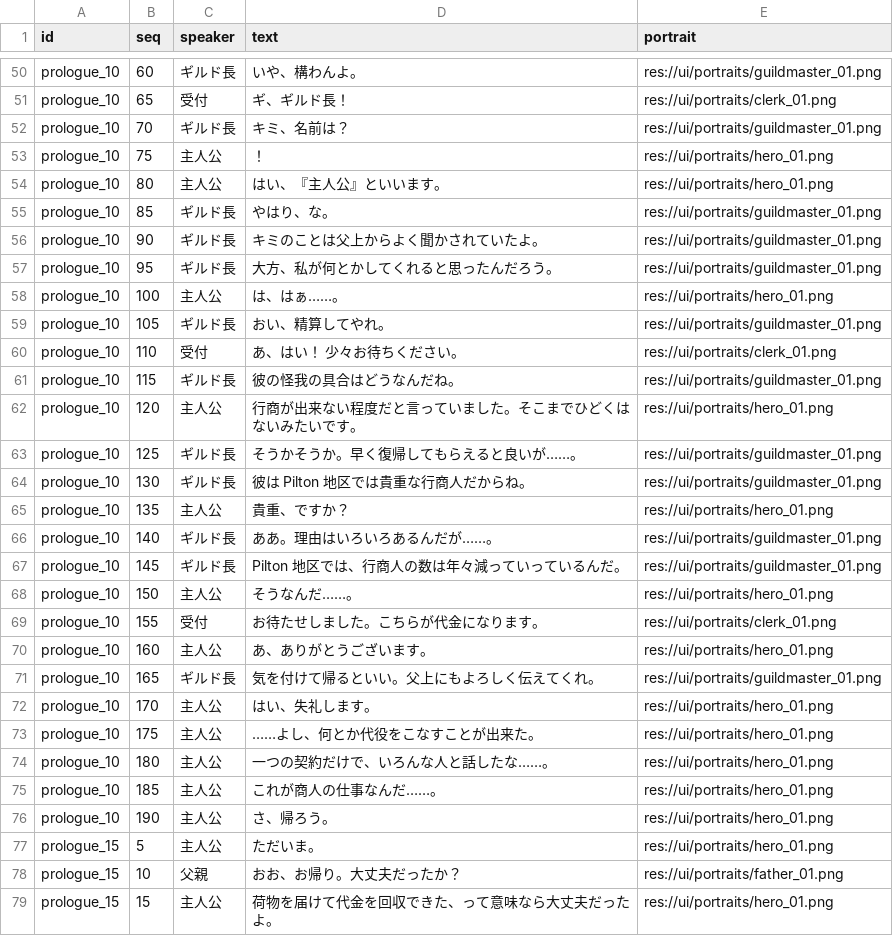
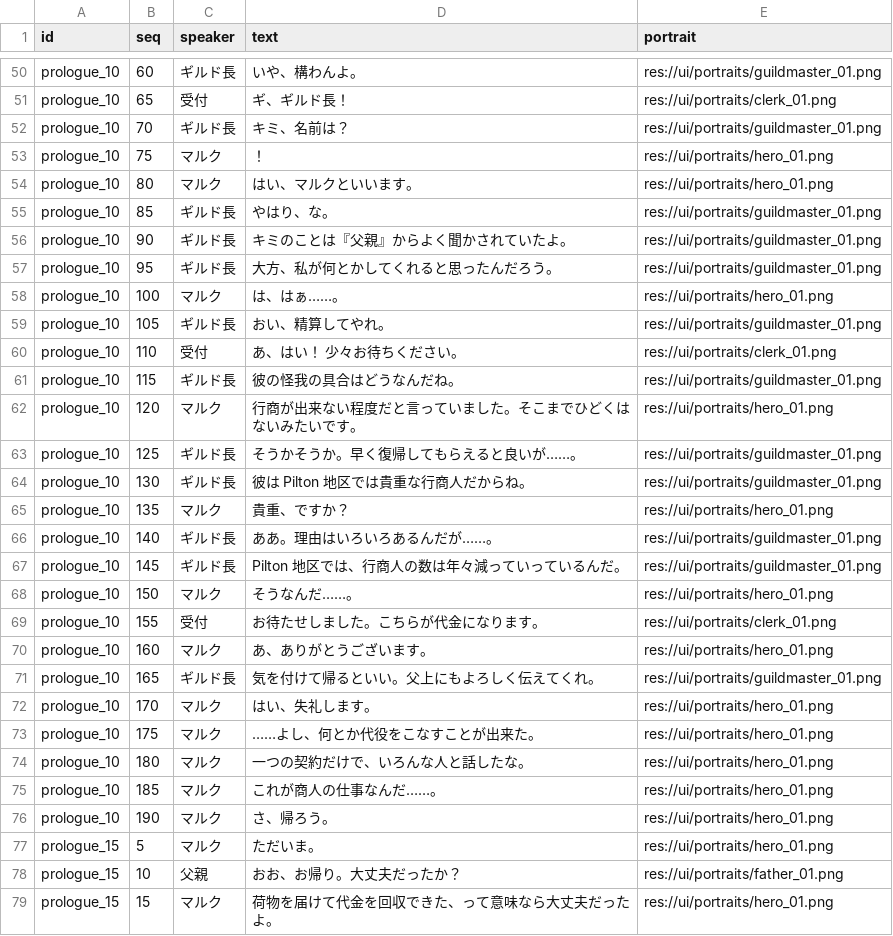
Before and after one commit to endbreakgt-jpg/new_game, a CSV file: dialogs.csv, drawn as a sheet; only a part is shown, gaps mark what is left out; the diff covers the shown part only.

```diff
--- a/dialogs.csv
+++ b/dialogs.csv
@@ -52,8 +52,8 @@ prologue_10,65,受付,ギ、ギルド長！,res://ui/portraits/clerk_01.png
 prologue_10,70,ギルド長,キミ、名前は？,res://ui/portraits/guildmaster_01.png
-prologue_10,75,主人公,！,res://ui/portraits/hero_01.png
-prologue_10,80,主人公,はい、『主人公』といいます。,res://ui/portraits/hero_01.png
+prologue_10,75,マルク,！,res://ui/portraits/hero_01.png
+prologue_10,80,マルク,はい、マルクといいます。,res://ui/portraits/hero_01.png
 prologue_10,85,ギルド長,やはり、な。,res://ui/portraits/guildmaster_01.png
-prologue_10,90,ギルド長,キミのことは父上からよく聞かされていたよ。,res://ui/portraits/guildmaster_01.png
+prologue_10,90,ギルド長,キミのことは『父親』からよく聞かされていたよ。,res://ui/portraits/guildmaster_01.png
 prologue_10,95,ギルド長,大方、私が何とかしてくれると思ったんだろう。,res://ui/portraits/guildmaster_01.png
-prologue_10,100,主人公,は、はぁ……。,res://ui/portraits/hero_01.png
+prologue_10,100,マルク,は、はぁ……。,res://ui/portraits/hero_01.png
 prologue_10,105,ギルド長,おい、精算してやれ。,res://ui/portraits/guildmaster_01.png
@@ -61,19 +61,19 @@ prologue_10,110,受付,あ、はい！ 少々お待ちください。,res://ui/p
 prologue_10,115,ギルド長,彼の怪我の具合はどうなんだね。,res://ui/portraits/guildmaster_01.png
-prologue_10,120,主人公,行商が出来ない程度だと言っていました。そこまでひどくはないみたいです。,res://ui/portraits/hero_01.png
+prologue_10,120,マルク,行商が出来ない程度だと言っていました。そこまでひどくはないみたいです。,res://ui/portraits/hero_01.png
 prologue_10,125,ギルド長,そうかそうか。早く復帰してもらえると良いが……。,res://ui/portraits/guildmaster_01.png
 prologue_10,130,ギルド長,彼は Pilton 地区では貴重な行商人だからね。,res://ui/portraits/guildmaster_01.png
-prologue_10,135,主人公,貴重、ですか？,res://ui/portraits/hero_01.png
+prologue_10,135,マルク,貴重、ですか？,res://ui/portraits/hero_01.png
 prologue_10,140,ギルド長,ああ。理由はいろいろあるんだが……。,res://ui/portraits/guildmaster_01.png
 prologue_10,145,ギルド長,Pilton 地区では、行商人の数は年々減っていっているんだ。,res://ui/portraits/guildmaster_01.png
-prologue_10,150,主人公,そうなんだ……。,res://ui/portraits/hero_01.png
+prologue_10,150,マルク,そうなんだ……。,res://ui/portraits/hero_01.png
 prologue_10,155,受付,お待たせしました。こちらが代金になります。,res://ui/portraits/clerk_01.png
-prologue_10,160,主人公,あ、ありがとうございます。,res://ui/portraits/hero_01.png
+prologue_10,160,マルク,あ、ありがとうございます。,res://ui/portraits/hero_01.png
 prologue_10,165,ギルド長,気を付けて帰るといい。父上にもよろしく伝えてくれ。,res://ui/portraits/guildmaster_01.png
-prologue_10,170,主人公,はい、失礼します。,res://ui/portraits/hero_01.png
-prologue_10,175,主人公,……よし、何とか代役をこなすことが出来た。,res://ui/portraits/hero_01.png
-prologue_10,180,主人公,一つの契約だけで、いろんな人と話したな……。,res://ui/portraits/hero_01.png
-prologue_10,185,主人公,これが商人の仕事なんだ……。,res://ui/portraits/hero_01.png
-prologue_10,190,主人公,さ、帰ろう。,res://ui/portraits/hero_01.png
-prologue_15,5,主人公,ただいま。,res://ui/portraits/hero_01.png
+prologue_10,170,マルク,はい、失礼します。,res://ui/portraits/hero_01.png
+prologue_10,175,マルク,……よし、何とか代役をこなすことが出来た。,res://ui/portraits/hero_01.png
+prologue_10,180,マルク,一つの契約だけで、いろんな人と話したな。,res://ui/portraits/hero_01.png
+prologue_10,185,マルク,これが商人の仕事なんだ……。,res://ui/portraits/hero_01.png
+prologue_10,190,マルク,さ、帰ろう。,res://ui/portraits/hero_01.png
+prologue_15,5,マルク,ただいま。,res://ui/portraits/hero_01.png
 prologue_15,10,父親,おお、お帰り。大丈夫だったか？,res://ui/portraits/father_01.png
-prologue_15,15,主人公,荷物を届けて代金を回収できた、って意味なら大丈夫だったよ。,res://ui/portraits/hero_01.png
+prologue_15,15,マルク,荷物を届けて代金を回収できた、って意味なら大丈夫だったよ。,res://ui/portraits/hero_01.png
```
Also changed, not shown: 42 edited cells elsewhere in this file, 2 other files.
